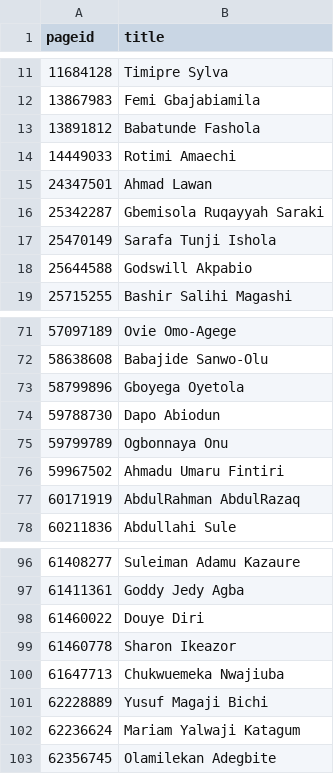
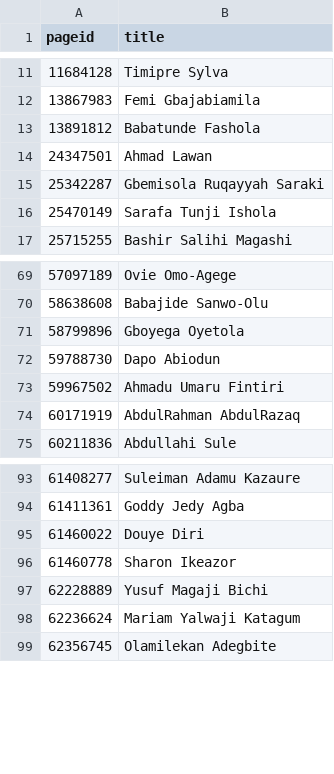
Before and after one commit to every-politician-scrapers/nigeria, a CSV file: enwiki/index.csv, drawn as a sheet; only a part is shown, gaps mark what is left out; the diff names each change by its address in the sheet, - before the commit and + after, or states it on an @@ line.

```diff
--- a/enwiki/index.csv
+++ b/enwiki/index.csv
-row 14: 14449033 | Rotimi Amaechi
-row 18: 25644588 | Godswill Akpabio
-row 75: 59799789 | Ogbonnaya Onu
-row 100: 61647713 | Chukwuemeka Nwajiuba
```
Also changed, not shown: 5 other files.
